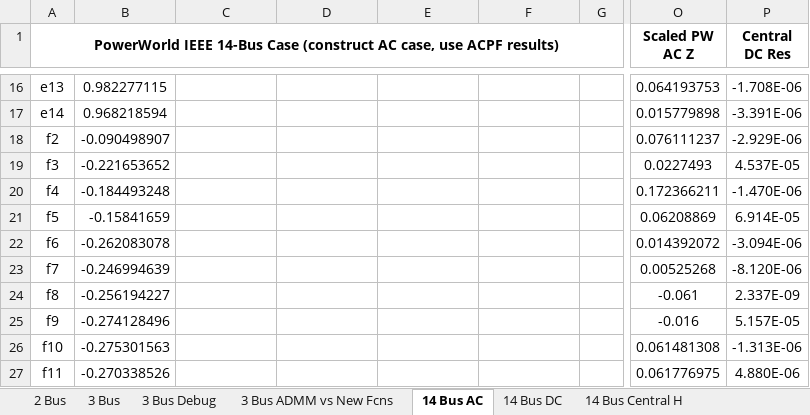
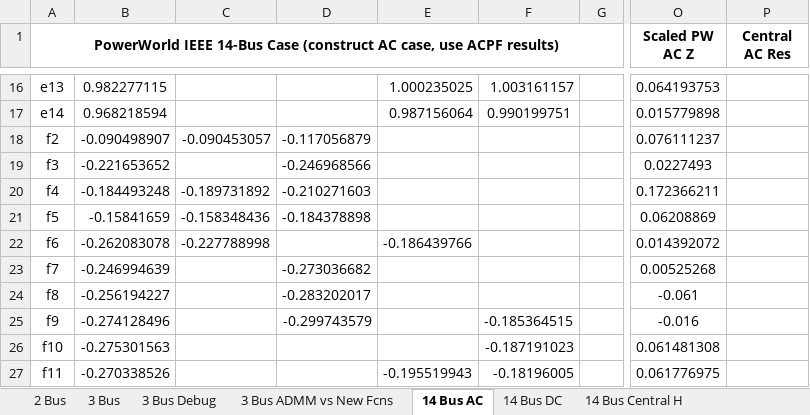
Before and after one commit to lxiong2/D-MASE, an Excel workbook: DMASE - Test Results.xlsx, sheet 14 Bus AC, drawn as a sheet; only a part is shown, gaps mark what is left out; values as stored, in another font and other column widths than the file's, no borders; the diff covers the shown part only; the diff names each change by its address in the sheet, - before the commit and + after, or states it on an @@ line.

```diff
--- a/DMASE - Test Results.xlsx (sheet 14 Bus AC)
+++ b/DMASE - Test Results.xlsx (sheet 14 Bus AC)
-P1: Central DC Res
+P1: Central AC Res
-E16: (empty)
+E16: 1.000235025
-F16: (empty)
+F16: 1.003161157
-P16 (Central AC Res): -1.708E-06
+P16 (Central AC Res): (empty)
-E17: (empty)
+E17: 0.987156064
-F17: (empty)
+F17: 0.990199751
-P17 (Central AC Res): -3.391E-06
+P17 (Central AC Res): (empty)
-C18: (empty)
+C18: -0.090453057
-D18: (empty)
+D18: -0.117056879
-P18 (Central AC Res): -2.929E-06
+P18 (Central AC Res): (empty)
-D19: (empty)
+D19: -0.246968566
-P19 (Central AC Res): 4.537E-05
+P19 (Central AC Res): (empty)
-C20: (empty)
+C20: -0.189731892
-D20: (empty)
+D20: -0.210271603
-P20 (Central AC Res): -1.470E-06
+P20 (Central AC Res): (empty)
-C21: (empty)
+C21: -0.158348436
-D21: (empty)
+D21: -0.184378898
-P21 (Central AC Res): 6.914E-05
+P21 (Central AC Res): (empty)
-C22: (empty)
+C22: -0.227788998
-E22: (empty)
+E22: -0.186439766
-P22 (Central AC Res): -3.094E-06
+P22 (Central AC Res): (empty)
-D23: (empty)
+D23: -0.273036682
-P23 (Central AC Res): -8.120E-06
+P23 (Central AC Res): (empty)
-D24: (empty)
+D24: -0.283202017
-P24 (Central AC Res): 2.337E-09
+P24 (Central AC Res): (empty)
-D25: (empty)
+D25: -0.299743579
-F25: (empty)
+F25: -0.185364515
-P25 (Central AC Res): 5.157E-05
+P25 (Central AC Res): (empty)
-F26: (empty)
+F26: -0.187191023
-P26 (Central AC Res): -1.313E-06
+P26 (Central AC Res): (empty)
-E27: (empty)
+E27: -0.195519943
-F27: (empty)
+F27: -0.18196005
-P27 (Central AC Res): 4.880E-06
+P27 (Central AC Res): (empty)
```
Also changed, not shown: 6 added rows and 57 edited cells elsewhere in this sheet, 6 other files.
